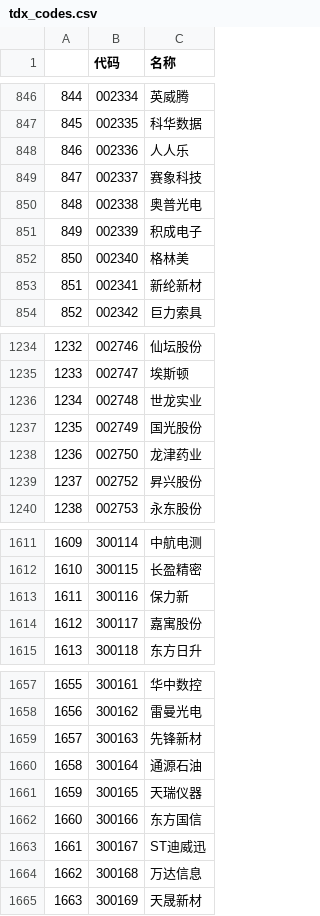
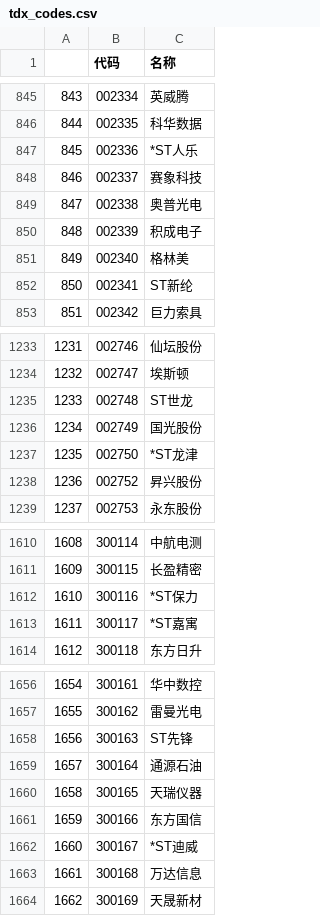
Before and after one commit to nessessary/autoxd, a CSV file: autoxd/datas/tdx_codes.csv, drawn as a sheet; only a part is shown, gaps mark what is left out; addresses are those after the commit; the diff covers the shown part only; the diff names each change by its address in the sheet, - before the commit and + after, or states it on an @@ line.

```diff
--- a/autoxd/datas/tdx_codes.csv
+++ b/autoxd/datas/tdx_codes.csv
@@ column A renumbered between rows 5 and 5366 @@
-C847 (名称): 人人乐
+C847 (名称): *ST人乐
-C852 (名称): 新纶新材
+C852 (名称): ST新纶
-C1235 (名称): 世龙实业
+C1235 (名称): ST世龙
-C1237 (名称): 龙津药业
+C1237 (名称): *ST龙津
-C1612 (名称): 保力新
+C1612 (名称): *ST保力
-C1613 (名称): 嘉寓股份
+C1613 (名称): *ST嘉寓
-C1658 (名称): 先锋新材
+C1658 (名称): ST先锋
-C1662 (名称): ST迪威迅
+C1662 (名称): *ST迪威
```
Also changed, not shown: 3 added rows, 1 removed row, 4 moved rows and 92 edited cells elsewhere in this file, autoxd/datas/tdx_beizhen_codes.csv, autoxd/datas/tdx_gan_codes.csv, 3 other files.
